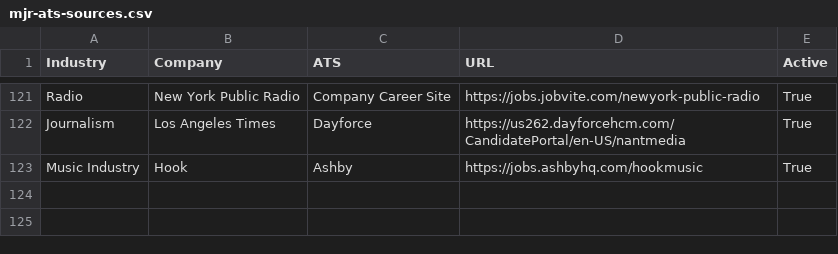
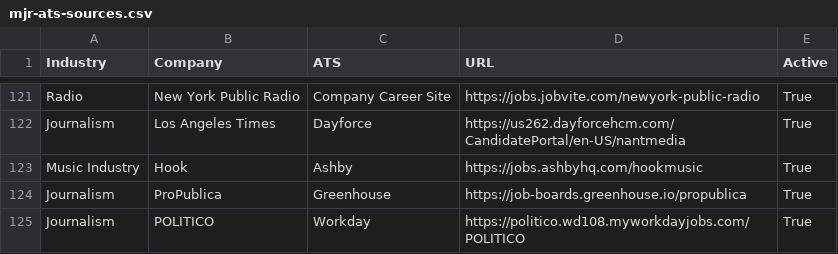
Before and after one commit to Mediajobsreport/mjr-jobs-feed, a CSV file: mjr-ats-sources.csv, drawn as a sheet; only a part is shown, gaps mark what is left out.

Commit message:
Add ProPublica and POLITICO journalism sources

```diff
--- a/mjr-ats-sources.csv
+++ b/mjr-ats-sources.csv
@@ -123 +123,3 @@ Journalism,Los Angeles Times,Dayforce,https://us262.dayforcehcm.com/CandidatePor
 Music Industry,Hook,Ashby,https://jobs.ashbyhq.com/hookmusic,True
+Journalism,ProPublica,Greenhouse,https://job-boards.greenhouse.io/propublica,True
+Journalism,POLITICO,Workday,https://politico.wd108.myworkdayjobs.com/POLITICO,True
```
